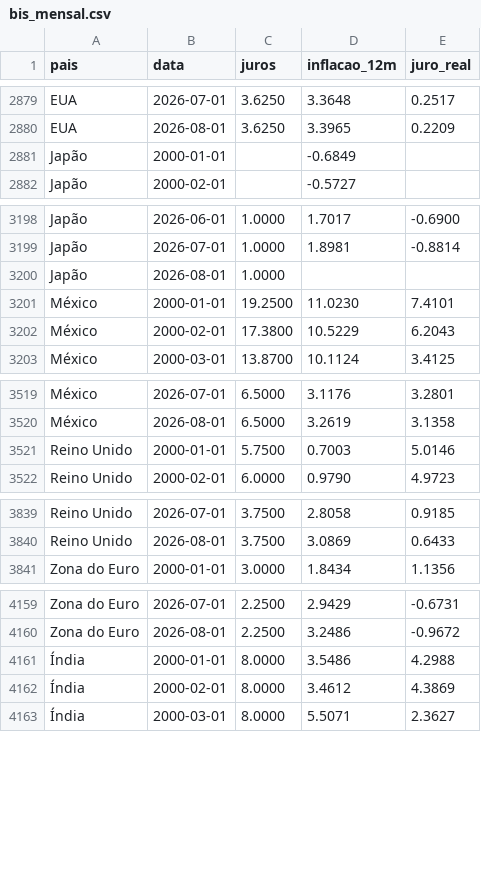
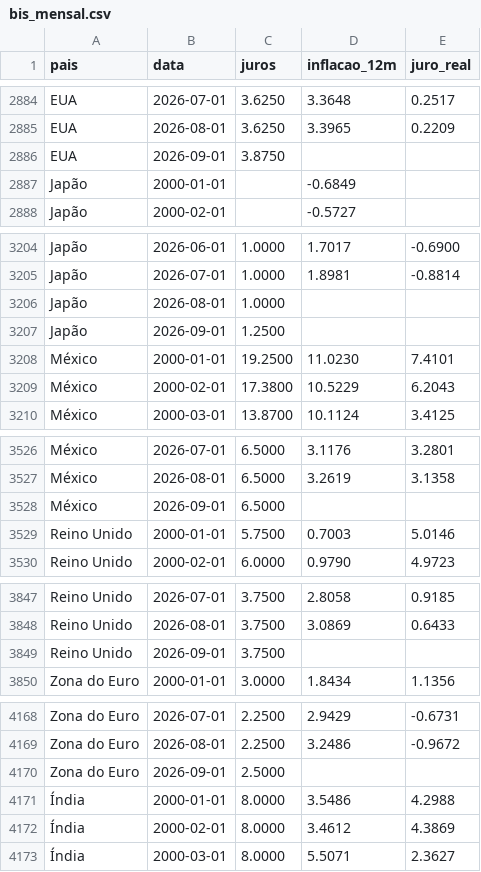
Before and after one commit to pvilelaramos/economias-globais, a CSV file: data/processado/bis_mensal.csv, drawn as a sheet; only a part is shown, gaps mark what is left out; the diff covers the shown part only; the diff names each change by its address in the sheet, - before the commit and + after, or states it on an @@ line.

```diff
--- a/data/processado/bis_mensal.csv
+++ b/data/processado/bis_mensal.csv
+row 2886: EUA | 2026-09-01 | 3.8750
+row 3207: Japão | 2026-09-01 | 1.2500
+row 3528: México | 2026-09-01 | 6.5000
+row 3849: Reino Unido | 2026-09-01 | 3.7500
+row 4170: Zona do Euro | 2026-09-01 | 2.5000
```
Also changed, not shown: 5 added rows elsewhere in this file, 3 other files.
